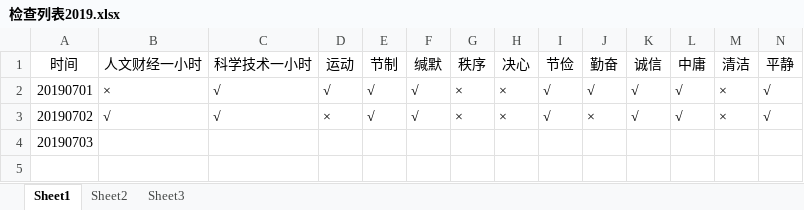
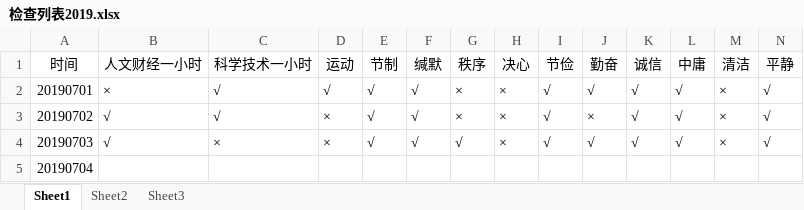
Before and after one commit to crazyCodeLove/crazyCodeLove.github.io, an Excel workbook: work/检查列表2019.xlsx, sheet Sheet1, drawn as a sheet; only a part is shown; values as stored, in another font and other column widths than the file's, no borders; addresses are those after the commit; rows hold the shown columns only; the diff names each change by its address in the sheet, - before the commit and + after, or states it on an @@ line.

Commit message:
20190703

```diff
--- a/work/检查列表2019.xlsx (sheet Sheet1)
+++ b/work/检查列表2019.xlsx (sheet Sheet1)
+row 4: 20190703 | √ | × | × | √ | √ | √ | × | √ | √ | √ | √ | × | √
-A5 (时间): 20190703
+A5 (时间): 20190704
```
